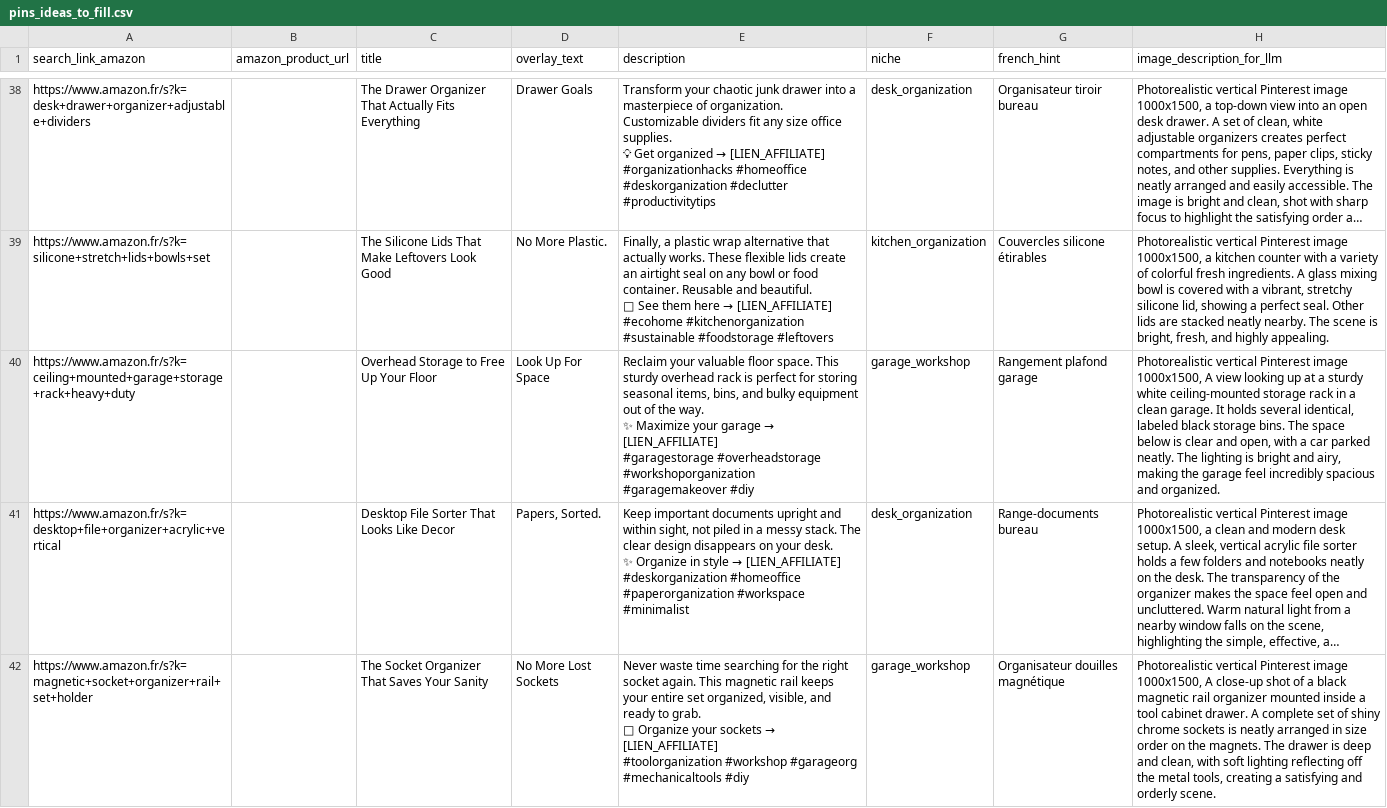
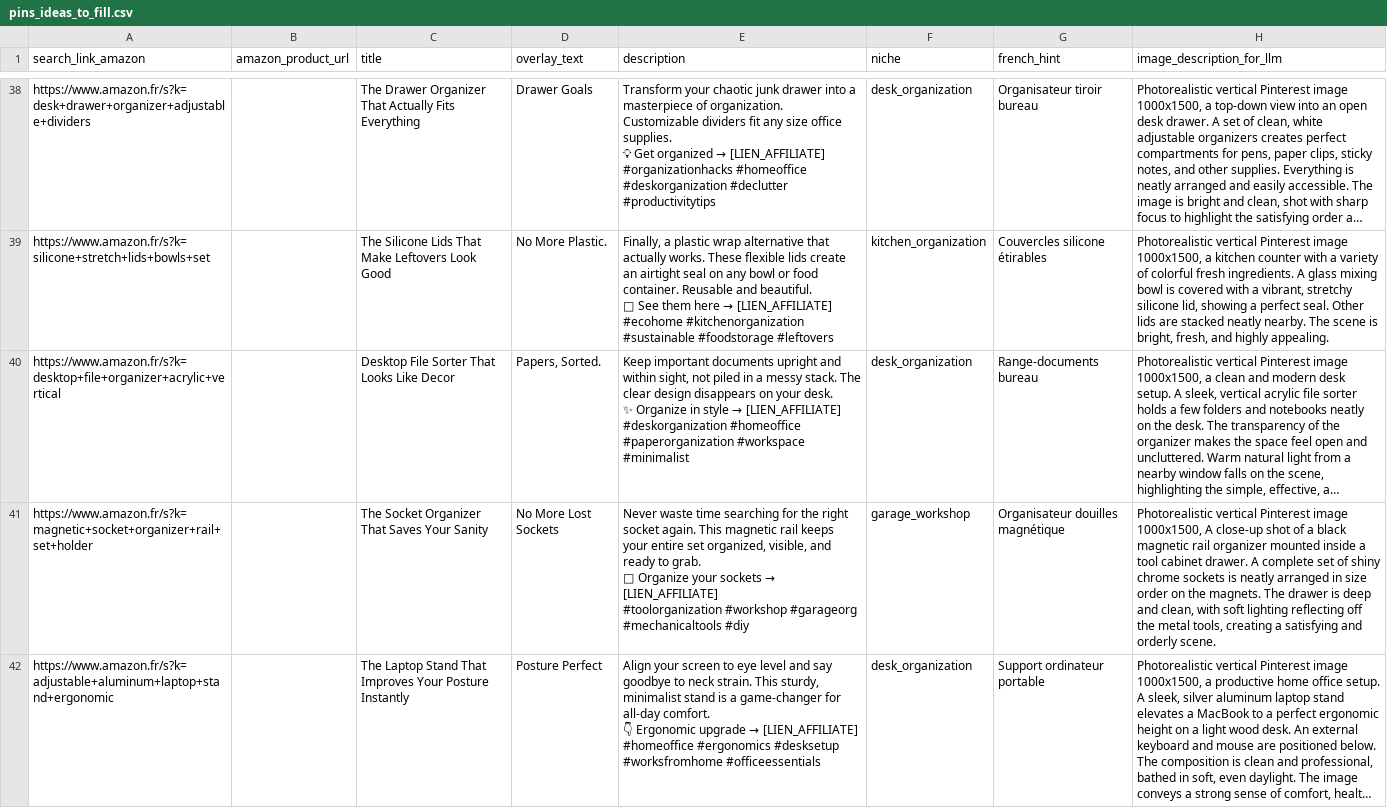
Before and after one commit to UraniumBonBeurre/pinterest-affiliate-bot, a CSV file: data/pins_ideas_to_fill.csv, drawn as a sheet; only a part is shown, gaps mark what is left out; the shorter side is filled out with more unchanged rows; long unchanged cells end in …; ↵ is a line break in a cell; the diff names each change by its address in the sheet, - before the commit and + after, or states it on an @@ line.

```diff
--- a/data/pins_ideas_to_fill.csv
+++ b/data/pins_ideas_to_fill.csv
-row 40: https://www.amazon.fr/s?k=ceiling+mounted+garage+storage+rack+heavy+duty |  | Overhead Storage to Free Up Your Floor | Look Up For Space | Reclaim your valuable floor space. This sturdy overhead rack is perfect for storing seasonal items, bins, and bulky equipment out of the way. ↵ ✨ Maximize your garage → [LIEN_AFFILIATE] ↵ #garagestorage #overheadstorage #workshoporganization #garagemakeover #diy | garage_workshop | Rangement plafond garage | Photorealistic vertical Pinterest image 1000x1500, A view looking up at a sturdy white ceiling-mounted storage rack in a clean garage. It holds several identical, labeled black storage bins. The space below is clear and open, with a car parked neatly. The lighting is bright and airy, making the garage feel incredibly spacious and organized.
```
